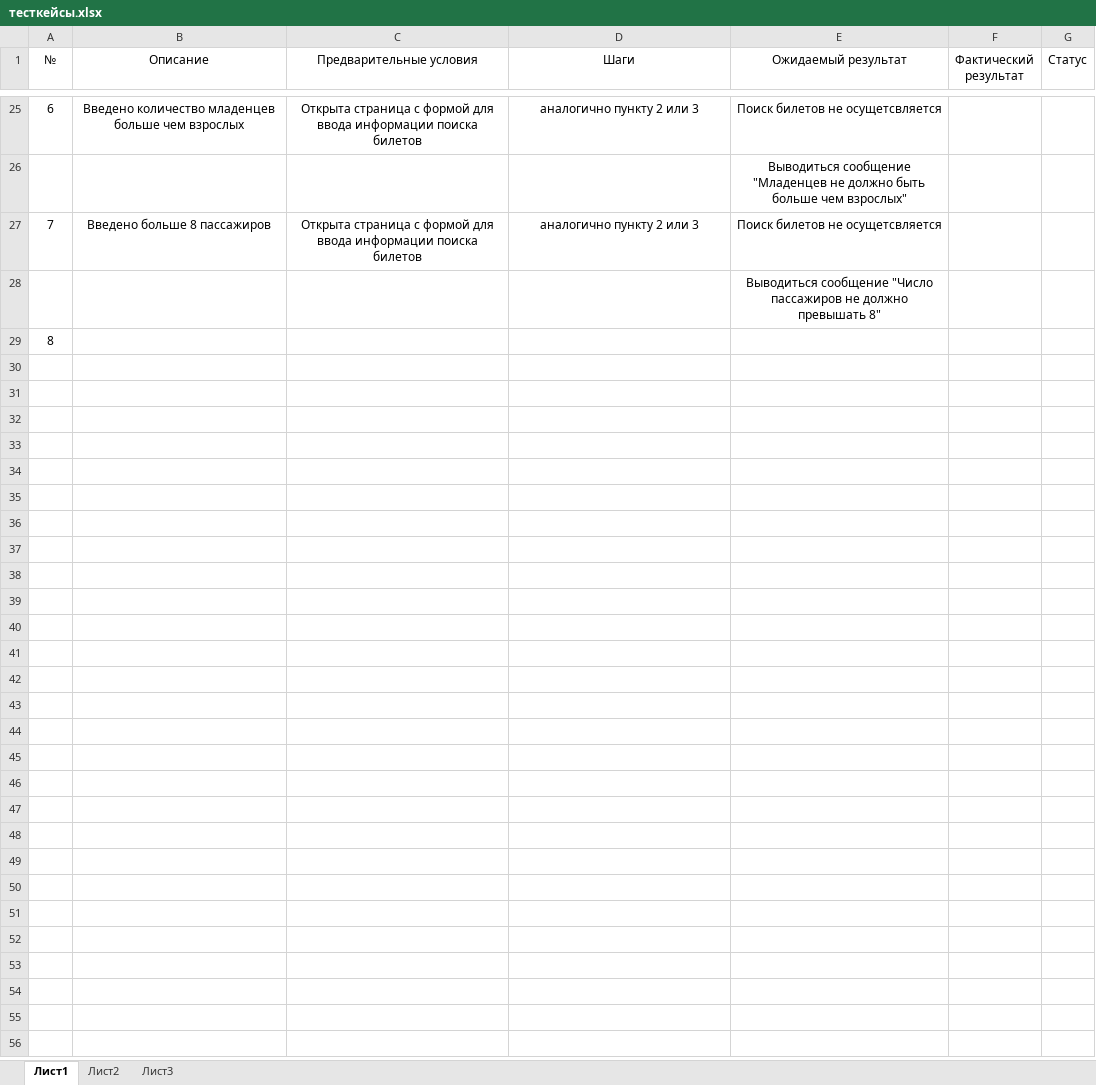
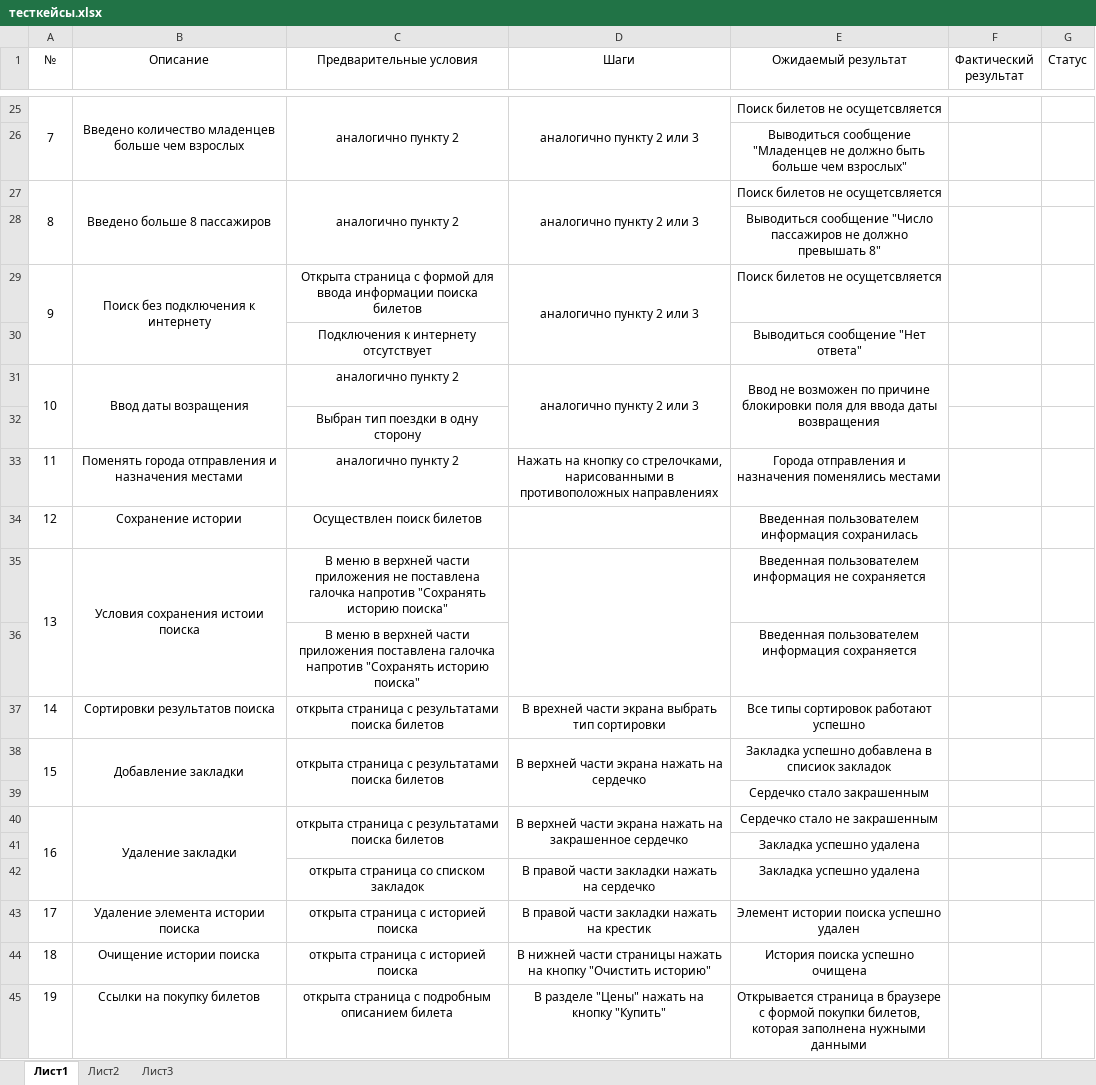
Before and after one commit to tranina-olesya/AviaTickets, an Excel workbook: Документация/тесткейсы.xlsx, sheet Лист1, drawn as a sheet; only a part is shown, gaps mark what is left out; values as stored, in another font and other column widths than the file's, no borders; removed rows and columns are numbered as before the commit, all else as after; the diff covers the shown part only; the diff names each change by its address in the sheet, - before the commit and + after, or states it on an @@ line.

```diff
--- a/Документация/тесткейсы.xlsx (sheet Лист1)
+++ b/Документация/тесткейсы.xlsx (sheet Лист1)
-A25 (№): 6
+A25 (№): 7
+A25:A26 merged
+B25:B26 merged
-C25 (Предварительные условия): Открыта страница с формой для ввода информации поиска билетов
+C25 (Предварительные условия): аналогично пункту 2
+C25:C26 merged
+D25:D26 merged
-A27 (№): 7
+A27 (№): 8
+A27:A28 merged
+B27:B28 merged
-C27 (Предварительные условия): Открыта страница с формой для ввода информации поиска билетов
+C27 (Предварительные условия): аналогично пункту 2
+C27:C28 merged
+D27:D28 merged
-row 29: 8
+row 29: 9 | Поиск без подключения к интернету | Открыта страница с формой для ввода информации поиска билетов | аналогично пункту 2 или 3 | Поиск билетов не осущетсвляется
+row 30:  |  | Подключения к интернету отсутствует |  | Выводиться сообщение "Нет ответа"
+row 31: 10 | Ввод даты возращения | аналогично пункту 2 | аналогично пункту 2 или 3 | Ввод не возможен по причине блокировки поля для ввода даты возвращения
+row 32:  |  | Выбран тип поездки в одну сторону
+row 33: 11 | Поменять города отправления и назначения местами | аналогично пункту 2 | Нажать на кнопку со стрелочками, нарисованными в противоположных направлениях | Города отправления и назначения поменялись местами
+row 34: 12 | Сохранение истории | Осуществлен поиск билетов |  | Введенная пользователем информация сохранилась
+row 35: 13 | Условия сохранения истоии поиска | В меню в верхней части приложения не поставлена галочка напротив "Сохранять историю поиска" |  | Введенная пользователем информация не сохраняется
+row 36:  |  | В меню в верхней части приложения поставлена галочка напротив "Сохранять историю поиска" |  | Введенная пользователем информация сохраняется
+row 37: 14 | Сортировки результатов поиска | открыта страница с результатами поиска билетов | В врехней части экрана выбрать тип сортировки | Все типы сортировок работают успешно
+row 38: 15 | Добавление закладки | открыта страница с результатами поиска билетов | В верхней части экрана нажать на сердечко | Закладка успешно добавлена в списиок закладок
+row 39:  |  |  |  | Сердечко стало закрашенным
+row 40: 16 | Удаление закладки | открыта страница с результатами поиска билетов | В верхней части экрана нажать на закрашенное сердечко | Сердечко стало не закрашенным
+row 41:  |  |  |  | Закладка успешно удалена
+row 42:  |  | открыта страница со списком закладок | В правой части закладки нажать на сердечко | Закладка успешно удалена
+row 43: 17 | Удаление элемента истории поиска | открыта страница с историей поиска | В правой части закладки нажать на крестик | Элемент истории поиска успешно удален
+row 44: 18 | Очищение истории поиска | открыта страница с историей поиска | В нижней части страницы нажать на кнопку "Очистить историю" | История поиска успешно очищена
+row 45: 19 | Ссылки на покупку билетов | открыта страница с подробным описанием билета | В разделе "Цены" нажать на кнопку "Купить" | Открывается страница в браузере с формой покупки билетов, которая заполнена нужными данными
```
Also changed, not shown: 1 added row, 1 removed row, 7 edited cells and merged cells elsewhere in this sheet.
